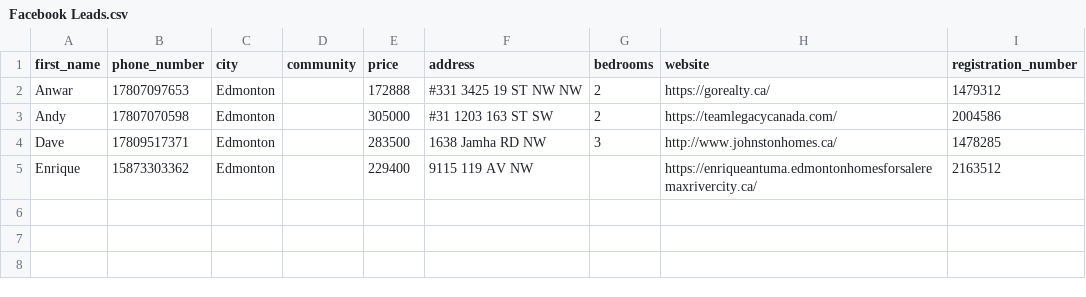
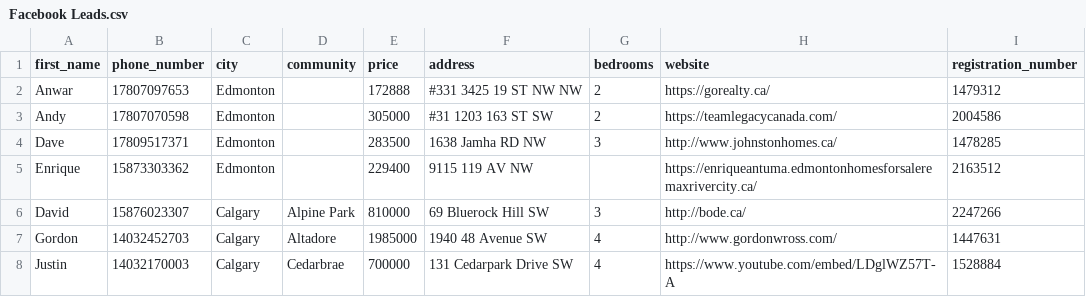
Before and after one commit to alimoh8764-glitch/Apify-Email-1, a CSV file: SMS Leads/Facebook Leads.csv, drawn as a sheet.

Commit message:
Update Facebook leads (3 new)

```diff
--- a/SMS Leads/Facebook Leads.csv
+++ b/SMS Leads/Facebook Leads.csv
@@ -5 +5,4 @@ Dave,17809517371,Edmonton,,283500,1638 Jamha RD NW,3,http://www.johnstonhomes.ca
 Enrique,15873303362,Edmonton,,229400,9115 119 AV NW,,https://enriqueantuma.edmontonhomesforsaleremaxrivercity.ca/,2163512
+David,15876023307,Calgary,Alpine Park,810000,69 Bluerock Hill SW,3,http://bode.ca/,2247266
+Gordon,14032452703,Calgary,Altadore,1985000,1940 48 Avenue SW,4,http://www.gordonwross.com/,1447631
+Justin,14032170003,Calgary,Cedarbrae,700000,131 Cedarpark Drive SW,4,https://www.youtube.com/embed/LDglWZ57T-A,1528884
```
